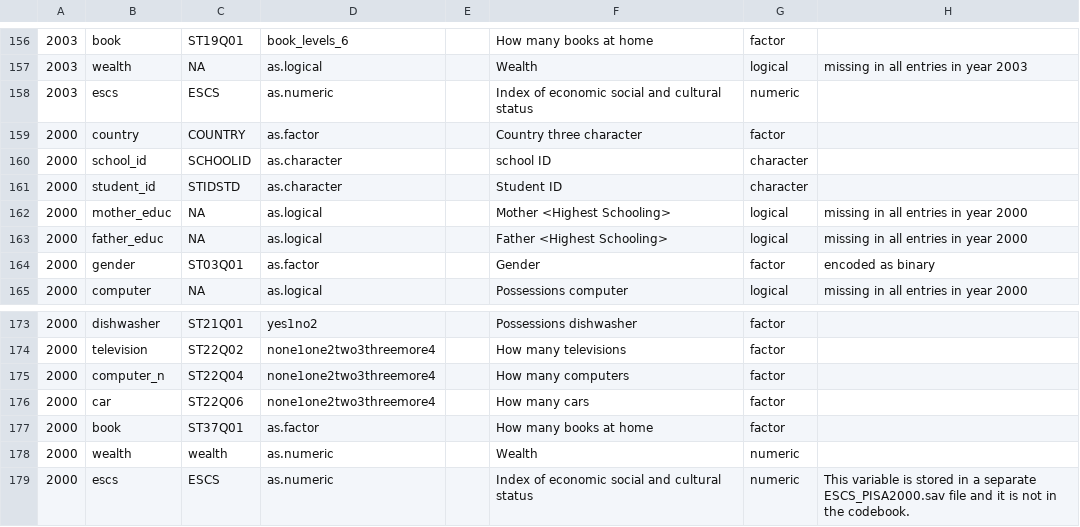
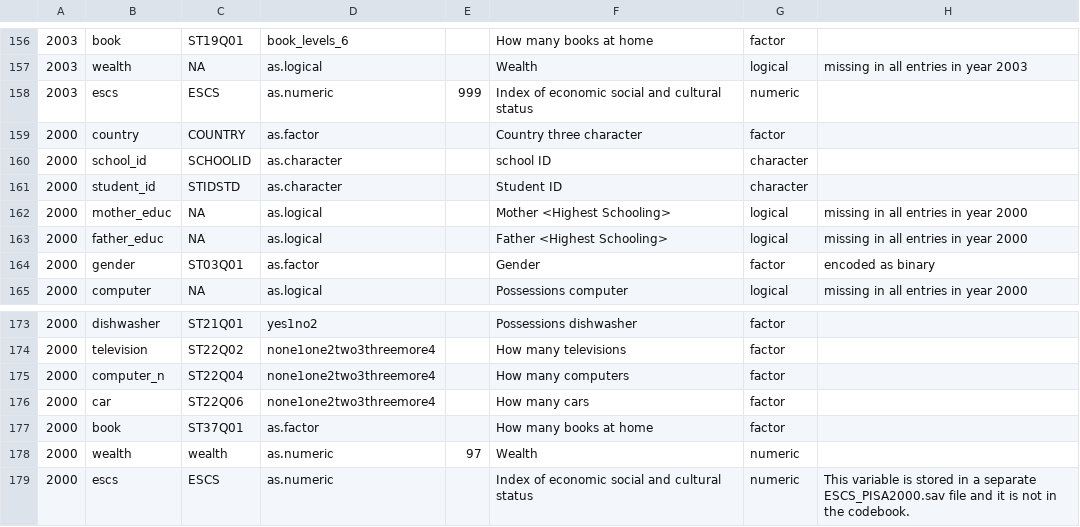
Before and after one commit to kevinwang09/learningtower_masonry, a CSV file: variable_curation/PISA_variable_curation_student.csv, drawn as a sheet; only a part is shown, gaps mark what is left out; the diff names each change by its address in the sheet, - before the commit and + after, or states it on an @@ line.

```diff
--- a/variable_curation/PISA_variable_curation_student.csv
+++ b/variable_curation/PISA_variable_curation_student.csv
-E158: (empty)
+E158: 999
-E178: (empty)
+E178: 97
```
Also changed, not shown: 10 other files.
